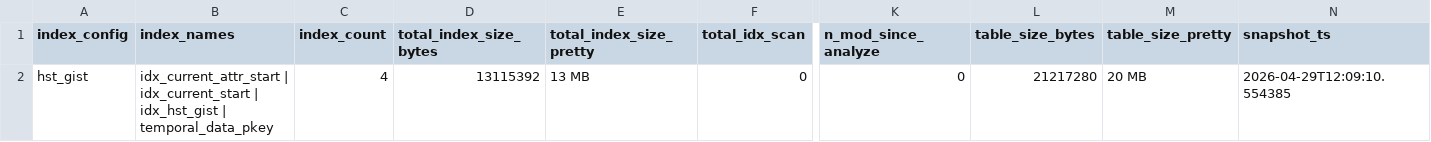
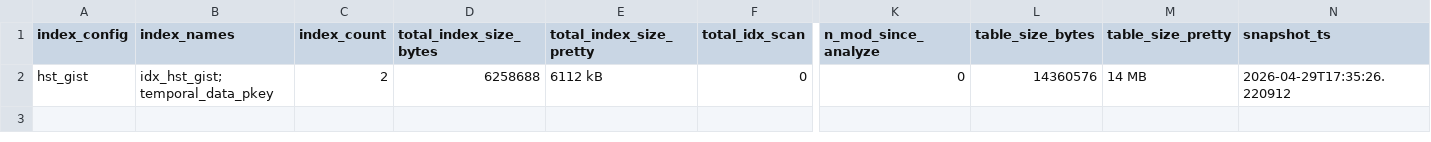
Before and after one commit to yash7312/DBIS_FINAL_project, a CSV file: experiment_logs/metrics_hst_gist.csv, drawn as a sheet; only a part is shown, gaps mark what is left out; the diff names each change by its address in the sheet, - before the commit and + after, or states it on an @@ line.

```diff
--- a/experiment_logs/metrics_hst_gist.csv
+++ b/experiment_logs/metrics_hst_gist.csv
-B2 (index_names): idx_current_attr_start | idx_current_start | idx_hst_gist | temporal_data_pkey
+B2 (index_names): idx_hst_gist; temporal_data_pkey
-C2 (index_count): 4
+C2 (index_count): 2
-D2 (total_index_size_bytes): 13115392
+D2 (total_index_size_bytes): 6258688
-E2 (total_index_size_pretty): 13 MB
+E2 (total_index_size_pretty): 6112 kB
-L2 (table_size_bytes): 21217280
+L2 (table_size_bytes): 14360576
-M2 (table_size_pretty): 20 MB
+M2 (table_size_pretty): 14 MB
-N2 (snapshot_ts): 2026-04-29T12:09:10.554385
+N2 (snapshot_ts): 2026-04-29T17:35:26.220912
```
Also changed, not shown: experiment_logs/metrics_brin.csv, experiment_logs/metrics_btree.csv, 36 other files.
